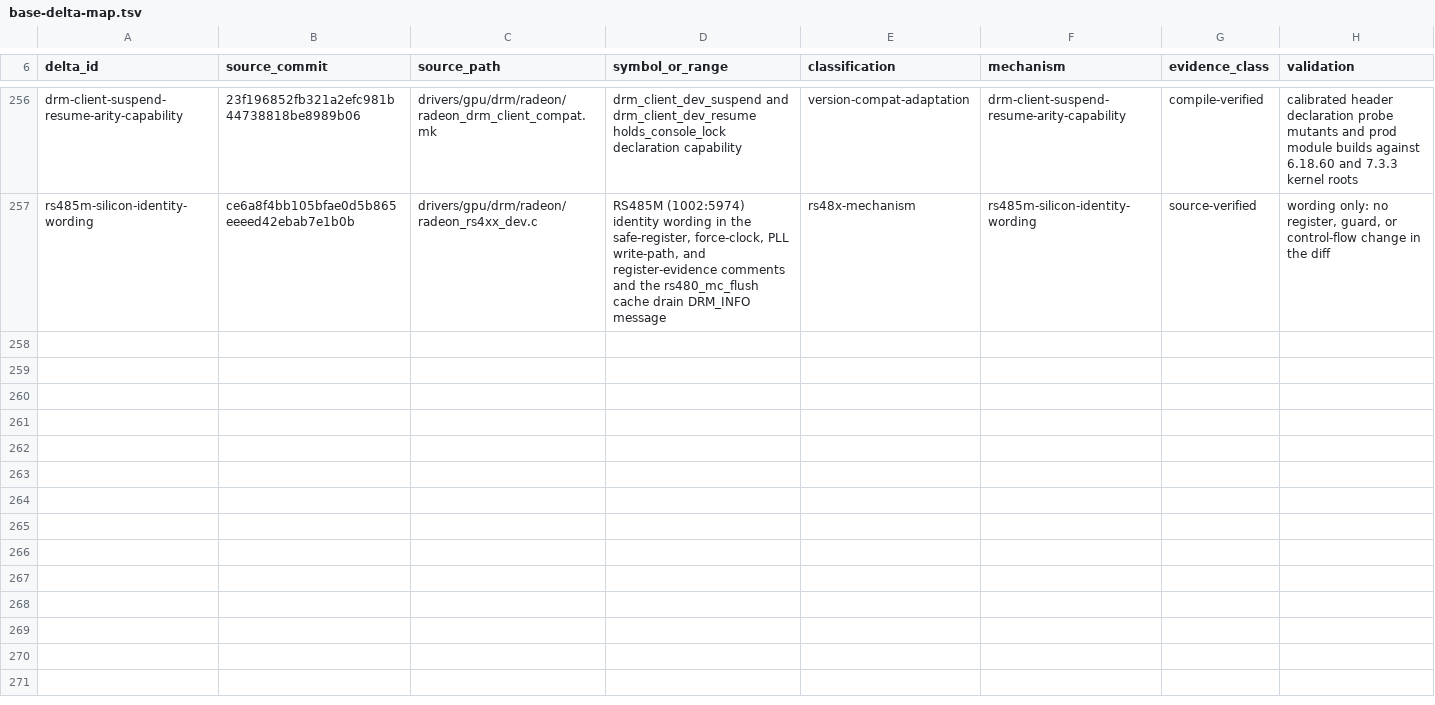
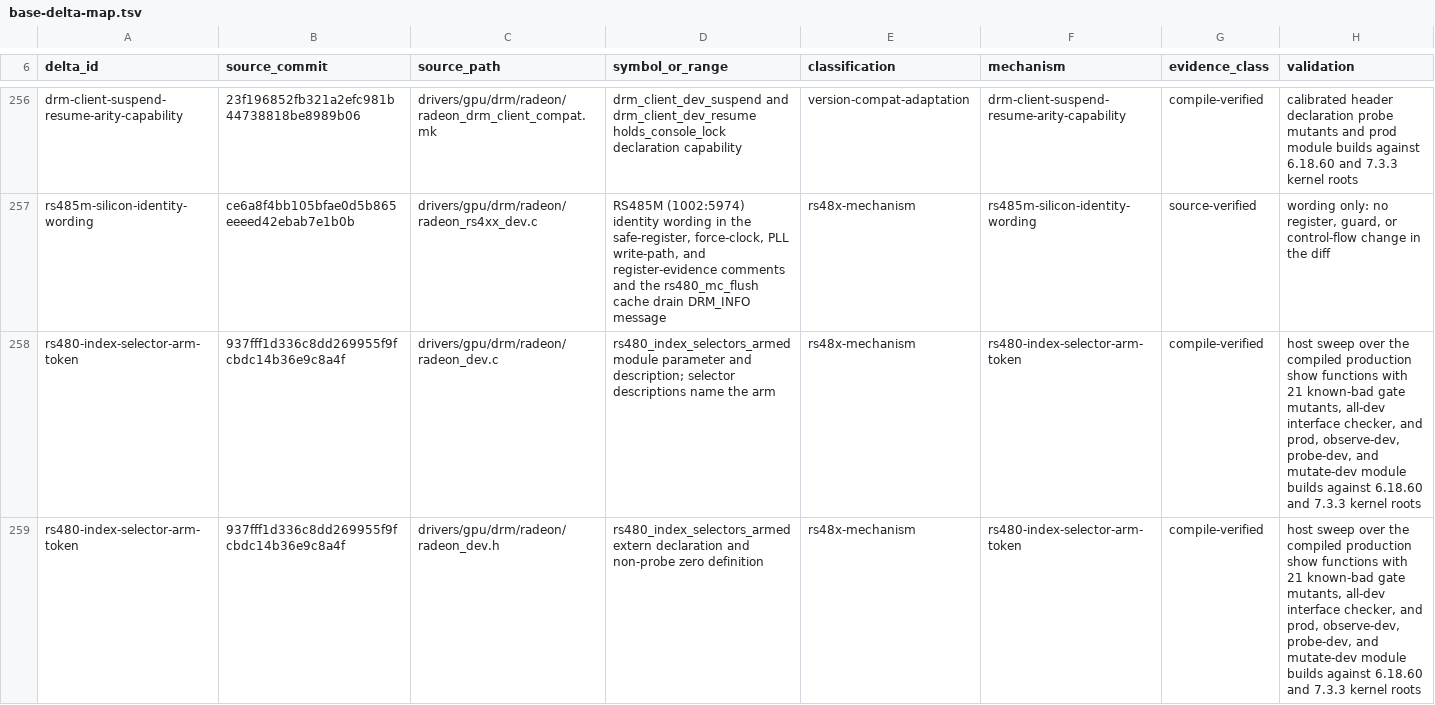
Before and after one commit to Oichkatzelesfrettschen/linux-radeon-gororoba, a TSV file: docs/base-delta-map.tsv, drawn as a sheet; only a part is shown, gaps mark what is left out; the diff covers the shown part only; the diff names each change by its address in the sheet, - before the commit and + after, or states it on an @@ line.

Commit message:
docs: declare the RS480 index-selector arm token delta
Classifies the radeon_dev.c, radeon_dev.h, and radeon_rs4xx_dev.c changes under rs480-index-selector-arm-token as an RS48X mechanism that gates the seven index-selector paths on one exact arm parameter.

```diff
--- a/docs/base-delta-map.tsv
+++ b/docs/base-delta-map.tsv
+row 258: rs480-index-selector-arm-token | 937fff1d336c8dd269955f9fcbdc14b36e9c8a4f | drivers/gpu/drm/radeon/radeon_dev.c | rs480_index_selectors_armed module parameter and description; selector descriptions name the arm | rs48x-mechanism | rs480-index-selector-arm-token | compile-verified | host sweep over the compiled production show functions with 21 known-bad gate mutants, all-dev interface checker, and prod, observe-dev, probe-dev, and mutate-dev module builds against 6.18.60 and 7.3.3 kernel roots
+row 259: rs480-index-selector-arm-token | 937fff1d336c8dd269955f9fcbdc14b36e9c8a4f | drivers/gpu/drm/radeon/radeon_dev.h | rs480_index_selectors_armed extern declaration and non-probe zero definition | rs48x-mechanism | rs480-index-selector-arm-token | compile-verified | host sweep over the compiled production show functions with 21 known-bad gate mutants, all-dev interface checker, and prod, observe-dev, probe-dev, and mutate-dev module builds against 6.18.60 and 7.3.3 kernel roots
```
Also changed, not shown: 1 added row elsewhere in this file.
